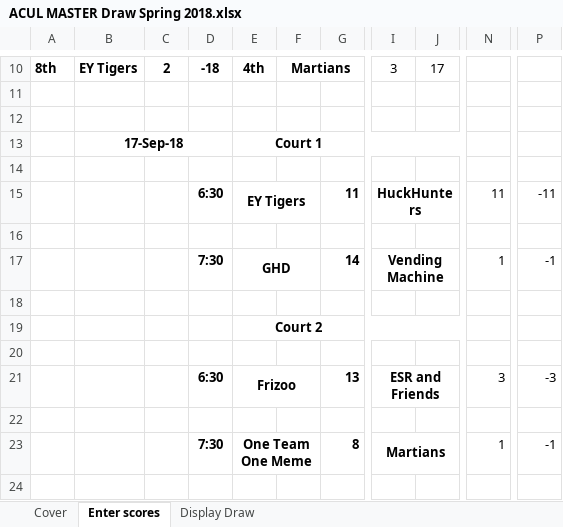
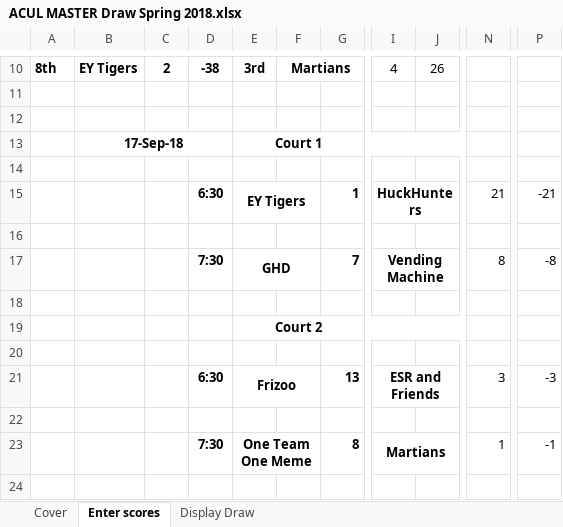
Before and after one commit to aklcu/aklcu.github.io, an Excel workbook: ACUL MASTER Draw Spring 2018.xlsx, sheet Enter scores, drawn as a sheet; only a part is shown, gaps mark what is left out; values as stored, in another font and other column widths than the file's, no borders; conditional formats not drawn; the diff covers the shown part only; the diff names each change by its address in the sheet, - before the commit and + after, or states it on an @@ line.

```diff
--- a/ACUL MASTER Draw Spring 2018.xlsx (sheet Enter scores)
+++ b/ACUL MASTER Draw Spring 2018.xlsx (sheet Enter scores)
-D10: -18
+D10: -38
-E10: 4th
+E10: 3rd
-I10: 3
+I10: 4
-J10: 17
+J10: 26
-G15: 11
+G15: 1
-N15: 11
+N15: 21
-P15: -11
+P15: -21
-G17: 14
+G17: 7
-N17: 1
+N17: 8
-P17: -1
+P17: -8
```
Also changed, not shown: 4 added rows, 4 removed rows and 35 edited cells elsewhere in this sheet, sheet Display Draw, 1 other file.
